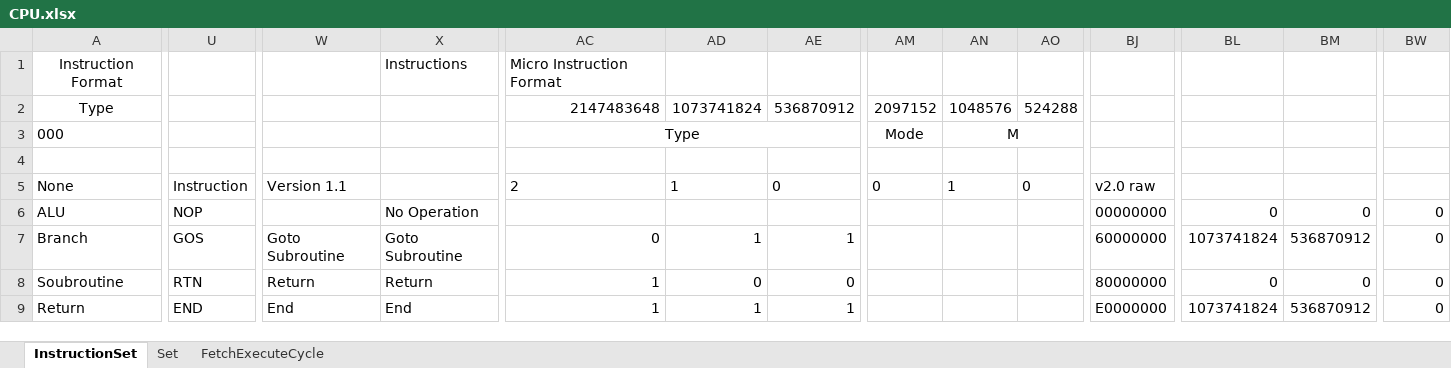
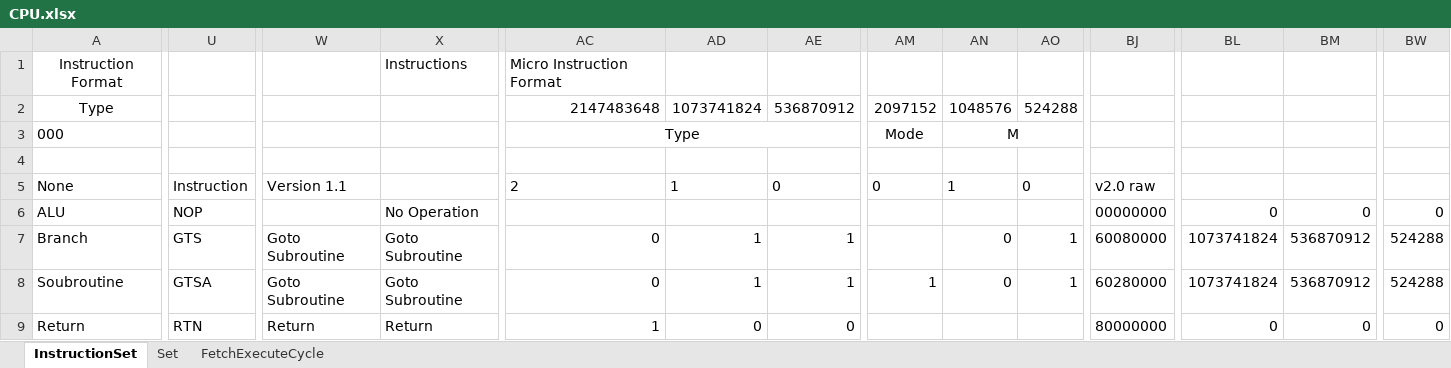
Before and after one commit to ChrisSkorka/CPU, an Excel workbook: CPU.xlsx, sheet InstructionSet, drawn as a sheet; only a part is shown, gaps mark what is left out; values as stored, in another font and other column widths than the file's, no borders; conditional formats not drawn; the diff covers the shown part only; the diff names each change by its address in the sheet, - before the commit and + after, or states it on an @@ line.

Commit message:
go into subroutine instructions

```diff
--- a/CPU.xlsx (sheet InstructionSet)
+++ b/CPU.xlsx (sheet InstructionSet)
-U7: GOS
+U7: GTS
-AN7:AN8: (empty)
+AN7:AN8: 0
-AO7:AO8: (empty)
+AO7:AO8: 1
-BJ7: 60000000
+BJ7: 60080000
-BW7:BW8: 0
+BW7:BW8: 524288
-U8: RTN
+U8: GTSA
-W8: Return
+W8: Goto Subroutine
-X8: Return
+X8: Goto Subroutine
-AC8: 1
+AC8: 0
-AD8: 0
+AD8: 1
-AE8: 0
+AE8: 1
-AM8: (empty)
+AM8: 1
-BJ8: 80000000
+BJ8: 60280000
-BL8: 0
+BL8: 1073741824
-BM8: 0
+BM8: 536870912
-U9: END
+U9: RTN
-W9: End
+W9: Return
-X9: End
+X9: Return
-AD9: 1
+AD9: 0
-AE9: 1
+AE9: 0
-BJ9: E0000000
+BJ9: 80000000
-BL9: 1073741824
+BL9: 0
-BM9: 536870912
+BM9: 0
```
Also changed, not shown: 1828 edited cells elsewhere in this sheet, sheet FetchExecuteCycle, 7 other files.
